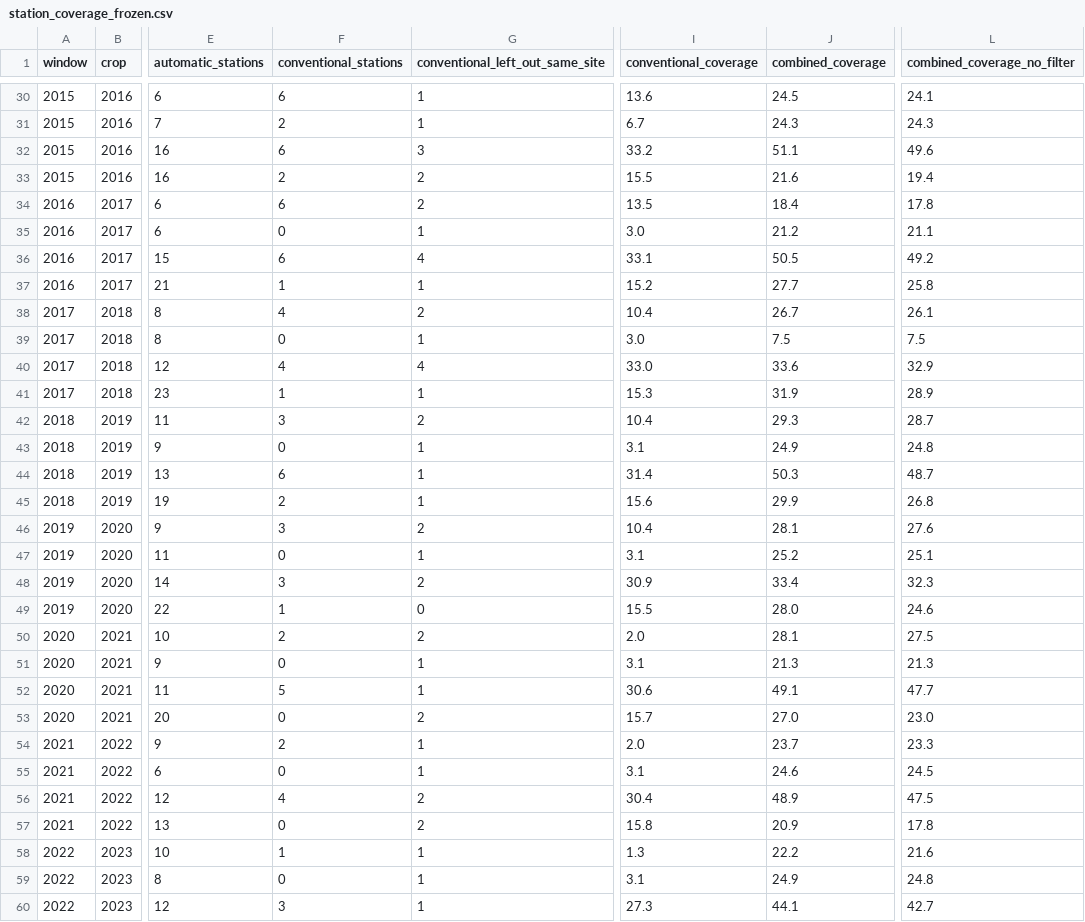
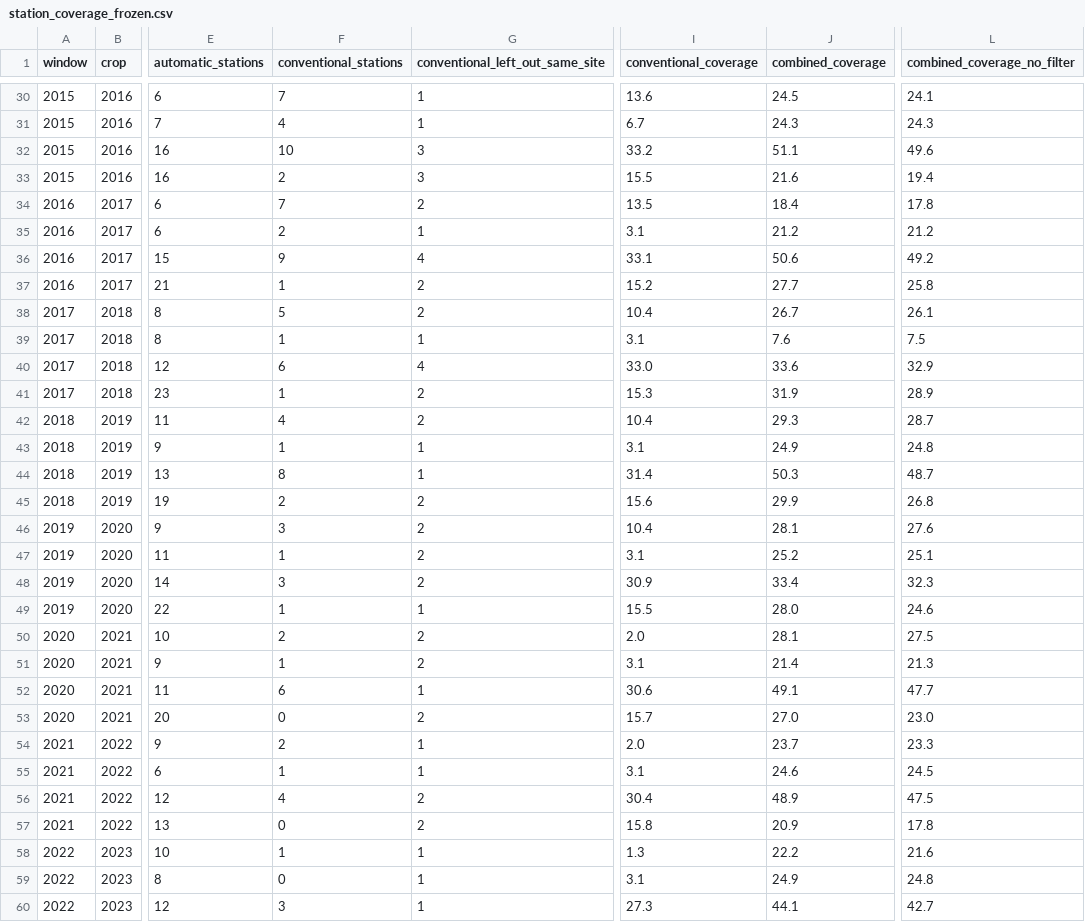
Before and after one commit to Austin-Krawczyk/brazil-arabica-index, a CSV file: docs/week0/station_coverage_frozen.csv, drawn as a sheet; only a part is shown, gaps mark what is left out; the diff covers the shown part only; the diff names each change by its address in the sheet, - before the commit and + after, or states it on an @@ line.

```diff
--- a/docs/week0/station_coverage_frozen.csv
+++ b/docs/week0/station_coverage_frozen.csv
-F30 (conventional_stations): 6
+F30 (conventional_stations): 7
-F31 (conventional_stations): 2
+F31 (conventional_stations): 4
-F32 (conventional_stations): 6
+F32 (conventional_stations): 10
-G33 (conventional_left_out_same_site): 2
+G33 (conventional_left_out_same_site): 3
-F34 (conventional_stations): 6
+F34 (conventional_stations): 7
-F35 (conventional_stations): 0
+F35 (conventional_stations): 2
-I35 (conventional_coverage): 3.0
+I35 (conventional_coverage): 3.1
-L35 (combined_coverage_no_filter): 21.1
+L35 (combined_coverage_no_filter): 21.2
-F36 (conventional_stations): 6
+F36 (conventional_stations): 9
-J36 (combined_coverage): 50.5
+J36 (combined_coverage): 50.6
-G37 (conventional_left_out_same_site): 1
+G37 (conventional_left_out_same_site): 2
-F38 (conventional_stations): 4
+F38 (conventional_stations): 5
-F39 (conventional_stations): 0
+F39 (conventional_stations): 1
-I39 (conventional_coverage): 3.0
+I39 (conventional_coverage): 3.1
-J39 (combined_coverage): 7.5
+J39 (combined_coverage): 7.6
-F40 (conventional_stations): 4
+F40 (conventional_stations): 6
-G41 (conventional_left_out_same_site): 1
+G41 (conventional_left_out_same_site): 2
-F42 (conventional_stations): 3
+F42 (conventional_stations): 4
-F43 (conventional_stations): 0
+F43 (conventional_stations): 1
-F44 (conventional_stations): 6
+F44 (conventional_stations): 8
-G45 (conventional_left_out_same_site): 1
+G45 (conventional_left_out_same_site): 2
-F47 (conventional_stations): 0
+F47 (conventional_stations): 1
-G47 (conventional_left_out_same_site): 1
+G47 (conventional_left_out_same_site): 2
-G49 (conventional_left_out_same_site): 0
+G49 (conventional_left_out_same_site): 1
-F51 (conventional_stations): 0
+F51 (conventional_stations): 1
-G51 (conventional_left_out_same_site): 1
+G51 (conventional_left_out_same_site): 2
-J51 (combined_coverage): 21.3
+J51 (combined_coverage): 21.4
-F52 (conventional_stations): 5
+F52 (conventional_stations): 6
-F55 (conventional_stations): 0
+F55 (conventional_stations): 1
```
Also changed, not shown: 43 edited cells elsewhere in this file, docs/week0/station_candidates_frozen.csv, docs/week0/station_set_frozen.csv, 4 other files.
